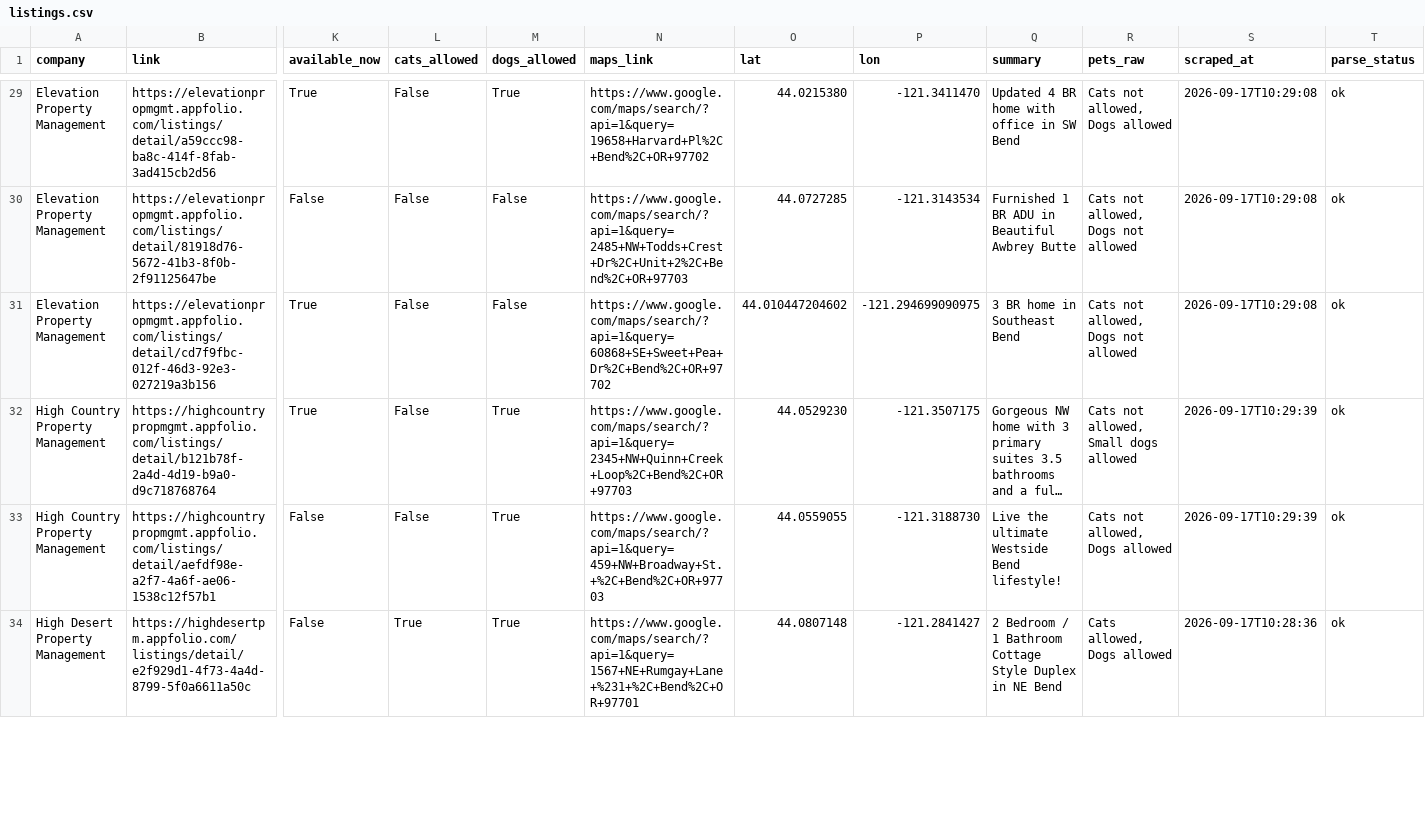
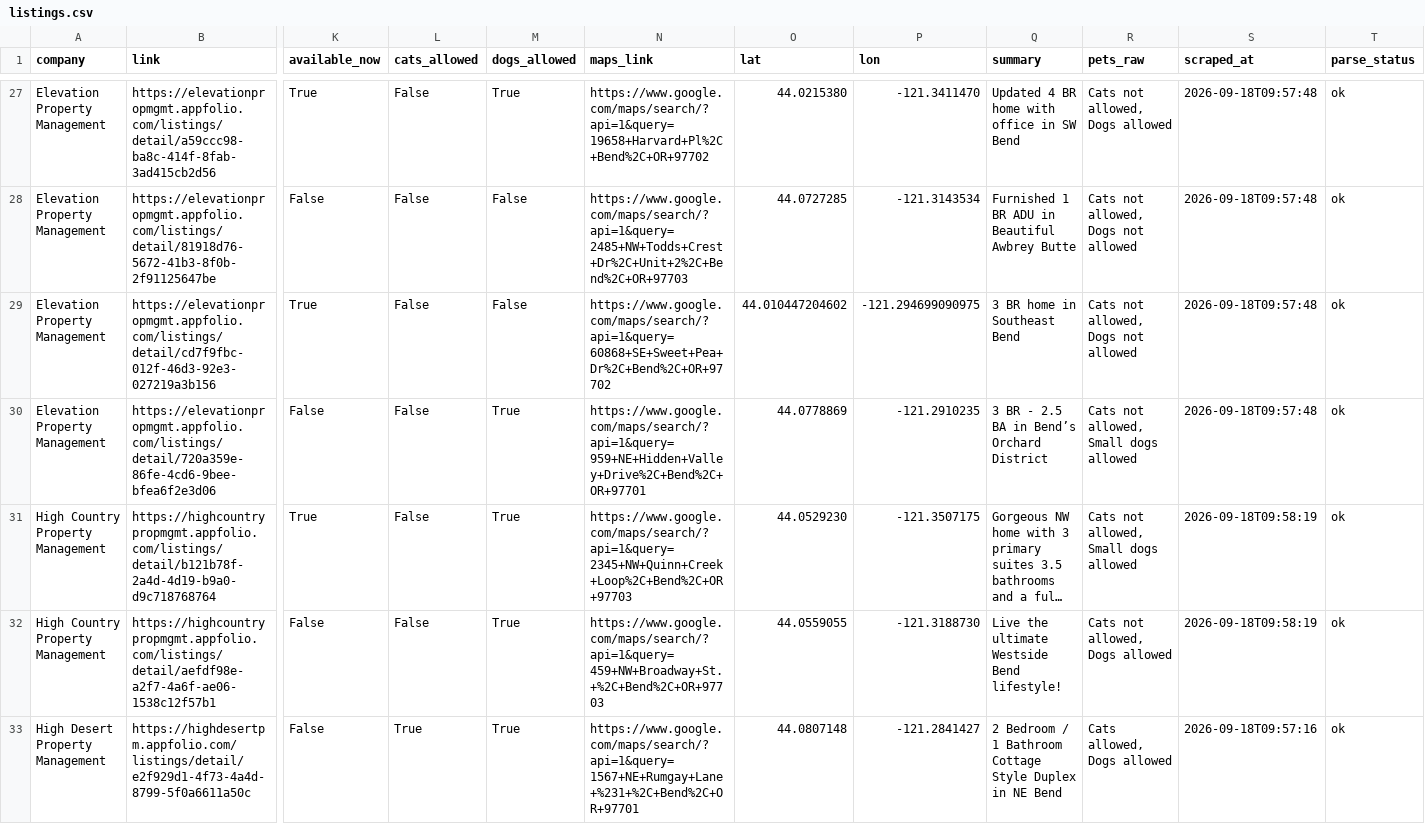
Before and after one commit to NBPub/bend_rentals, a CSV file: data/listings.csv, drawn as a sheet; only a part is shown, gaps mark what is left out; long unchanged cells end in …; addresses are those after the commit; rows hold the shown columns only; the diff covers the shown part only; the diff names each change by its address in the sheet, - before the commit and + after, or states it on an @@ line.

```diff
--- a/data/listings.csv
+++ b/data/listings.csv
-S27:S29 (scraped_at): 2026-09-17T10:29:08
+S27:S29 (scraped_at): 2026-09-18T09:57:48
+row 30: Elevation Property Management | https://elevationpropmgmt.appfolio.com/listings/detail/720a359e-86fe-4cd6-9bee-bfea6f2e3d06 | False | False | True | https://www.google.com/maps/search/?api=1&query=959+NE+Hidden+Valley+Drive%2C+Bend%2C+OR+97701 | 44.0778869 | -121.2910235 | 3 BR - 2.5 BA in Bend’s Orchard District | Cats not allowed, Small dogs allowed | 2026-09-18T09:57:48 | ok
-S31:S32 (scraped_at): 2026-09-17T10:29:39
+S31:S32 (scraped_at): 2026-09-18T09:58:19
-S33 (scraped_at): 2026-09-17T10:28:36
+S33 (scraped_at): 2026-09-18T09:57:16
```
Also changed, not shown: 1 added row, 2 removed rows and 100 edited cells elsewhere in this file, 2 other files.
